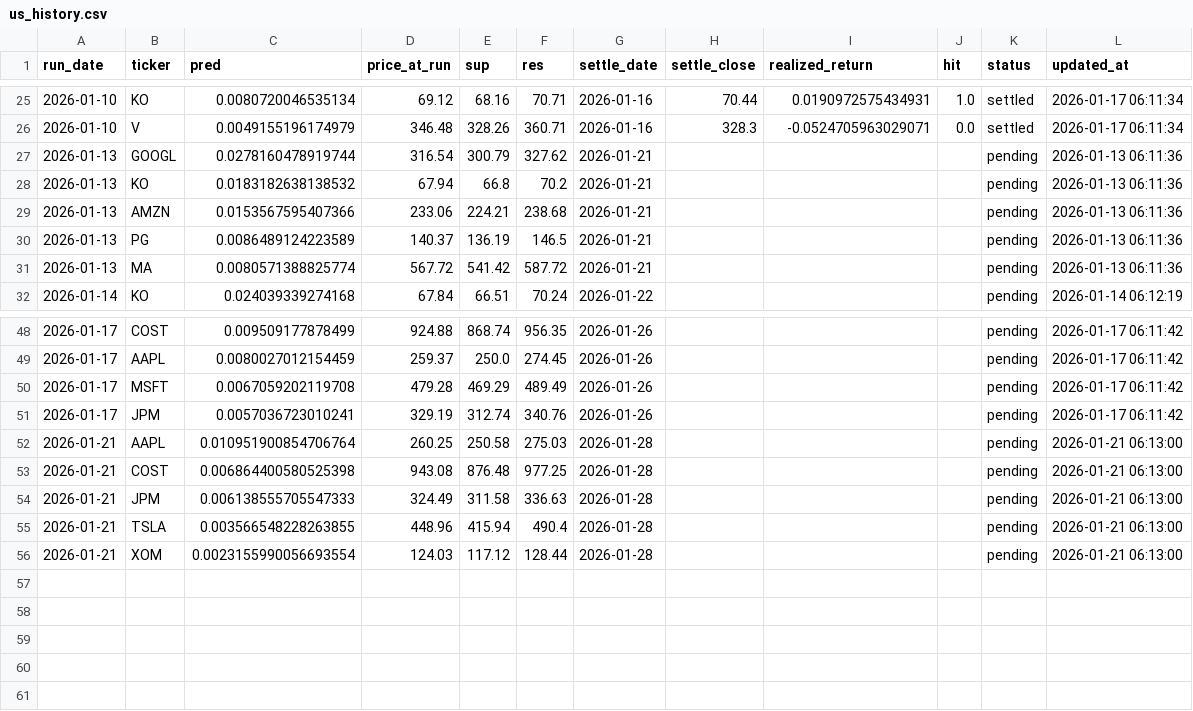
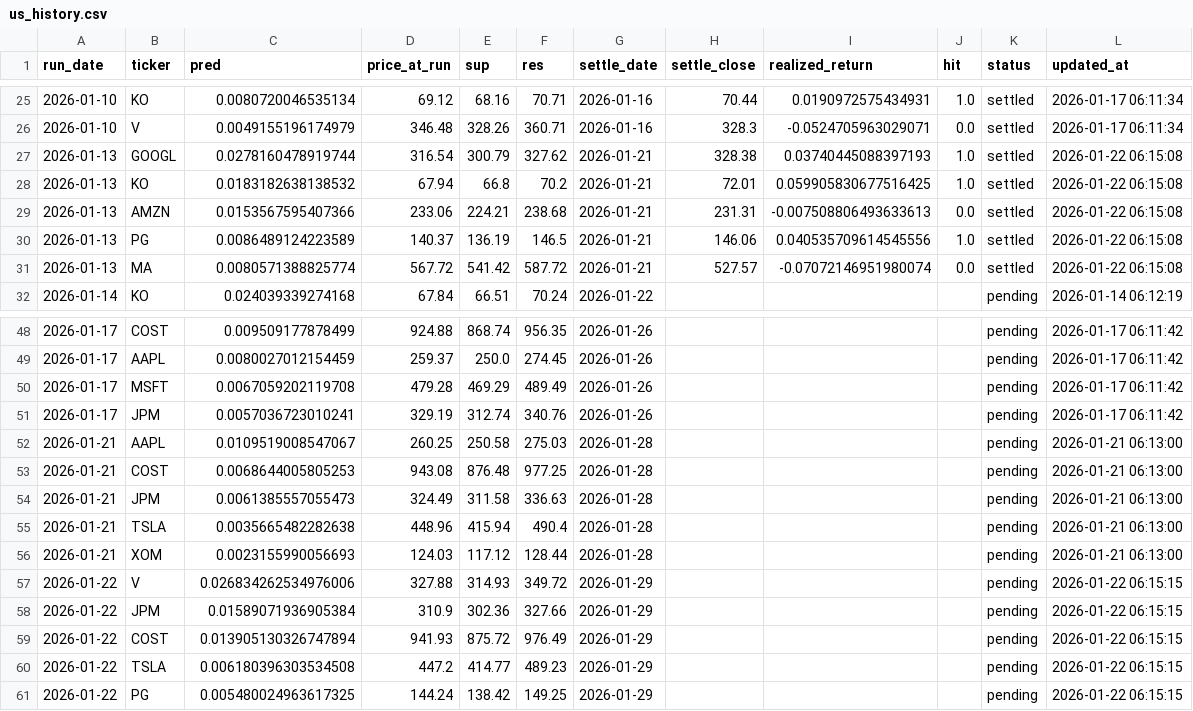
Before and after one commit to chehao0221/US-stock-ai, a CSV file: us_history.csv, drawn as a sheet; only a part is shown, gaps mark what is left out.

```diff
--- a/us_history.csv
+++ b/us_history.csv
@@ -26,7 +26,7 @@
 2026-01-10,V,0.0049155196174979,346.48,328.26,360.71,2026-01-16,328.3,-0.0524705963029071,0.0,settled,2026-01-17 06:11:34
-2026-01-13,GOOGL,0.0278160478919744,316.54,300.79,327.62,2026-01-21,,,,pending,2026-01-13 06:11:36
-2026-01-13,KO,0.0183182638138532,67.94,66.8,70.2,2026-01-21,,,,pending,2026-01-13 06:11:36
-2026-01-13,AMZN,0.0153567595407366,233.06,224.21,238.68,2026-01-21,,,,pending,2026-01-13 06:11:36
-2026-01-13,PG,0.0086489124223589,140.37,136.19,146.5,2026-01-21,,,,pending,2026-01-13 06:11:36
-2026-01-13,MA,0.0080571388825774,567.72,541.42,587.72,2026-01-21,,,,pending,2026-01-13 06:11:36
+2026-01-13,GOOGL,0.0278160478919744,316.54,300.79,327.62,2026-01-21,328.38,0.03740445088397193,1.0,settled,2026-01-22 06:15:08
+2026-01-13,KO,0.0183182638138532,67.94,66.8,70.2,2026-01-21,72.01,0.059905830677516425,1.0,settled,2026-01-22 06:15:08
+2026-01-13,AMZN,0.0153567595407366,233.06,224.21,238.68,2026-01-21,231.31,-0.007508806493633613,0.0,settled,2026-01-22 06:15:08
+2026-01-13,PG,0.0086489124223589,140.37,136.19,146.5,2026-01-21,146.06,0.040535709614545556,1.0,settled,2026-01-22 06:15:08
+2026-01-13,MA,0.0080571388825774,567.72,541.42,587.72,2026-01-21,527.57,-0.07072146951980074,0.0,settled,2026-01-22 06:15:08
 2026-01-14,KO,0.024039339274168,67.84,66.51,70.24,2026-01-22,,,,pending,2026-01-14 06:12:19
@@ -51,6 +51,11 @@
 2026-01-17,JPM,0.0057036723010241,329.19,312.74,340.76,2026-01-26,,,,pending,2026-01-17 06:11:42
-2026-01-21,AAPL,0.010951900854706764,260.25,250.58,275.03,2026-01-28,,,,pending,2026-01-21 06:13:00
-2026-01-21,COST,0.006864400580525398,943.08,876.48,977.25,2026-01-28,,,,pending,2026-01-21 06:13:00
-2026-01-21,JPM,0.006138555705547333,324.49,311.58,336.63,2026-01-28,,,,pending,2026-01-21 06:13:00
-2026-01-21,TSLA,0.003566548228263855,448.96,415.94,490.4,2026-01-28,,,,pending,2026-01-21 06:13:00
-2026-01-21,XOM,0.0023155990056693554,124.03,117.12,128.44,2026-01-28,,,,pending,2026-01-21 06:13:00
+2026-01-21,AAPL,0.0109519008547067,260.25,250.58,275.03,2026-01-28,,,,pending,2026-01-21 06:13:00
+2026-01-21,COST,0.0068644005805253,943.08,876.48,977.25,2026-01-28,,,,pending,2026-01-21 06:13:00
+2026-01-21,JPM,0.0061385557055473,324.49,311.58,336.63,2026-01-28,,,,pending,2026-01-21 06:13:00
+2026-01-21,TSLA,0.0035665482282638,448.96,415.94,490.4,2026-01-28,,,,pending,2026-01-21 06:13:00
+2026-01-21,XOM,0.0023155990056693,124.03,117.12,128.44,2026-01-28,,,,pending,2026-01-21 06:13:00
+2026-01-22,V,0.026834262534976006,327.88,314.93,349.72,2026-01-29,,,,pending,2026-01-22 06:15:15
+2026-01-22,JPM,0.01589071936905384,310.9,302.36,327.66,2026-01-29,,,,pending,2026-01-22 06:15:15
+2026-01-22,COST,0.013905130326747894,941.93,875.72,976.49,2026-01-29,,,,pending,2026-01-22 06:15:15
+2026-01-22,TSLA,0.006180396303534508,447.2,414.77,489.23,2026-01-29,,,,pending,2026-01-22 06:15:15
+2026-01-22,PG,0.005480024963617325,144.24,138.42,149.25,2026-01-29,,,,pending,2026-01-22 06:15:15
```
